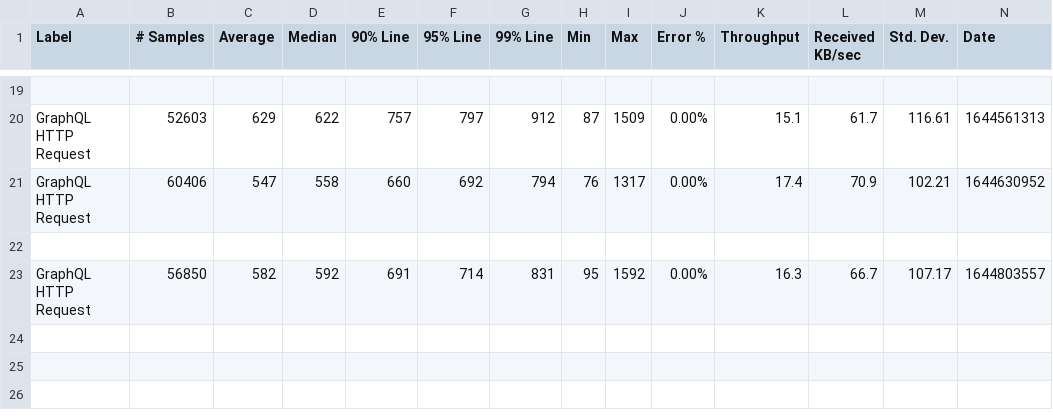
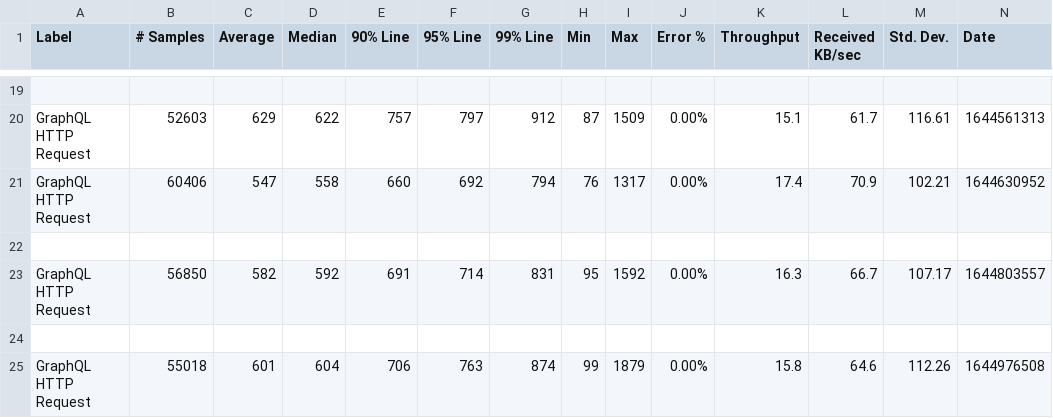
Before and after one commit to ballerina-platform/module-ballerina-graphql, a CSV file: load-tests/snowtooth/results/summary.csv, drawn as a sheet; only a part is shown, gaps mark what is left out; rows hold the shown columns only; the diff names each change by its address in the sheet, - before the commit and + after, or states it on an @@ line.

Commit message:
Update snowtooth test results on Wed Feb 16 02:00:44 UTC 2022

```diff
--- a/load-tests/snowtooth/results/summary.csv
+++ b/load-tests/snowtooth/results/summary.csv
+row 24: (empty)
+row 25: GraphQL HTTP Request | 55018 | 601 | 604 | 706 | 763 | 874 | 99 | 1879 | 0.00% | 15.8 | 64.6 | 112.26 | 1644976508
```
